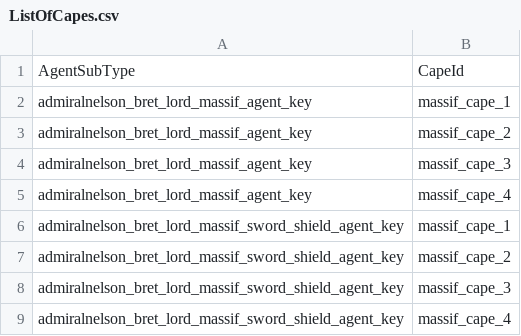
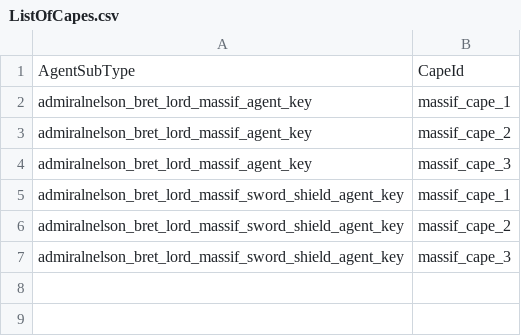
Before and after one commit to admiralnelson/the-royal-armoury-of-bretonnia, a CSV file: generate massif lords armour combinations/ListOfCapes.csv, drawn as a sheet.

```diff
--- a/generate massif lords armour combinations/ListOfCapes.csv
+++ b/generate massif lords armour combinations/ListOfCapes.csv
@@ -4,3 +4,2 @@ admiralnelson_bret_lord_massif_agent_key,massif_cape_2
 admiralnelson_bret_lord_massif_agent_key,massif_cape_3
-admiralnelson_bret_lord_massif_agent_key,massif_cape_4
 admiralnelson_bret_lord_massif_sword_shield_agent_key,massif_cape_1
@@ -8,2 +7 @@ admiralnelson_bret_lord_massif_sword_shield_agent_key,massif_cape_2
 admiralnelson_bret_lord_massif_sword_shield_agent_key,massif_cape_3
-admiralnelson_bret_lord_massif_sword_shield_agent_key,massif_cape_4
```
Also changed, not shown: generate massif lords armour combinations/ListOfArmours.csv, generate massif lords armour combinations/ListOfHelmets.csv, 5 other files.
